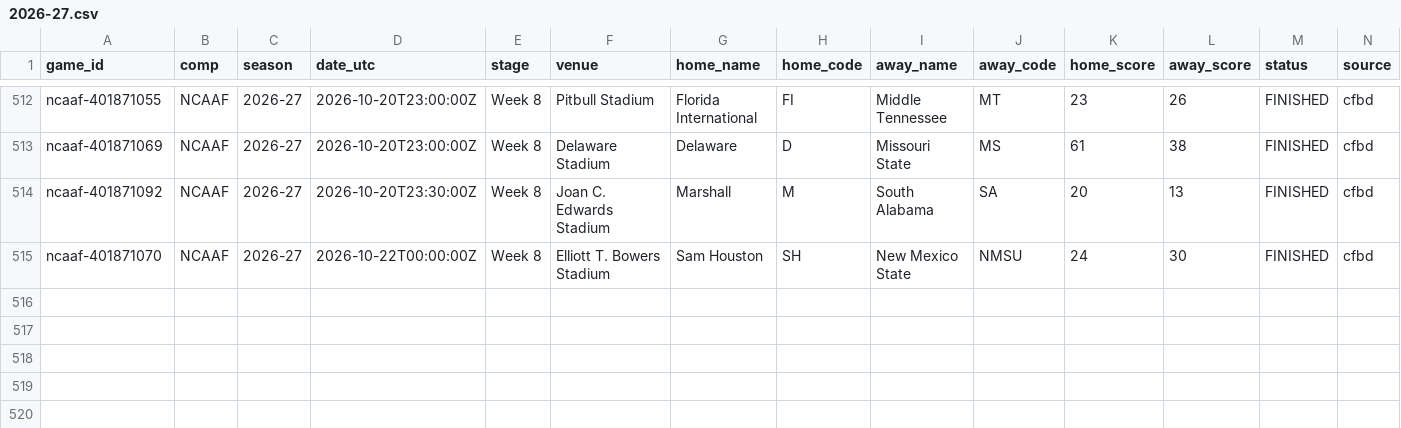
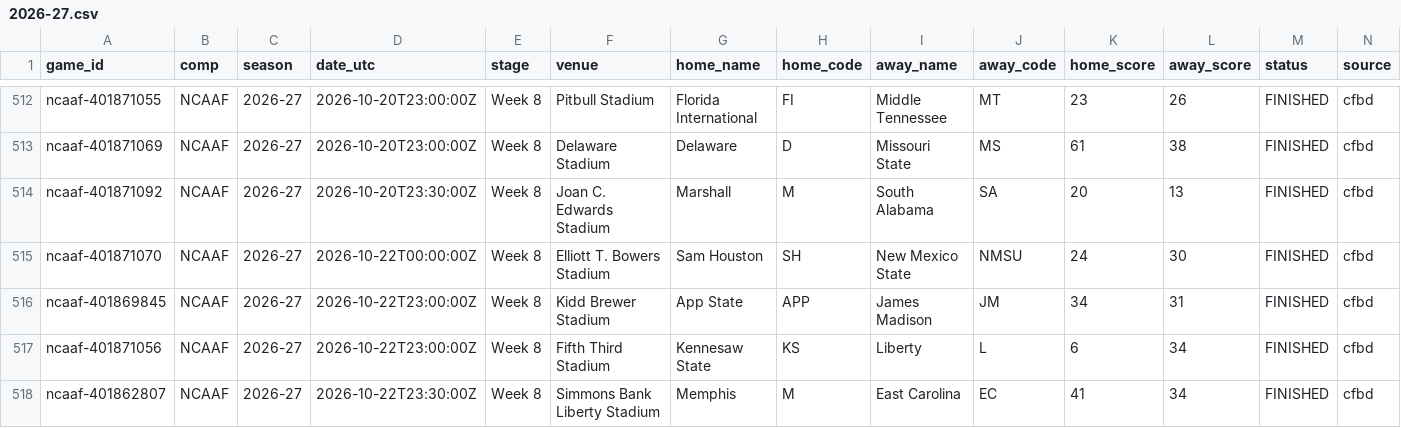
Before and after one commit to timurd01-alt/Matchday, a CSV file: archive/games/ncaaf/2026-27.csv, drawn as a sheet; only a part is shown, gaps mark what is left out; rows hold the shown columns only; the diff names each change by its address in the sheet, - before the commit and + after, or states it on an @@ line.

```diff
--- a/archive/games/ncaaf/2026-27.csv
+++ b/archive/games/ncaaf/2026-27.csv
+row 516: ncaaf-401869845 | NCAAF | 2026-27 | 2026-10-22T23:00:00Z | Week 8 | Kidd Brewer Stadium | App State | APP | James Madison | JM | 34 | 31 | FINISHED | cfbd
+row 517: ncaaf-401871056 | NCAAF | 2026-27 | 2026-10-22T23:00:00Z | Week 8 | Fifth Third Stadium | Kennesaw State | KS | Liberty | L | 6 | 34 | FINISHED | cfbd
+row 518: ncaaf-401862807 | NCAAF | 2026-27 | 2026-10-22T23:30:00Z | Week 8 | Simmons Bank Liberty Stadium | Memphis | M | East Carolina | EC | 41 | 34 | FINISHED | cfbd
```
Also changed, not shown: 1 other file.
